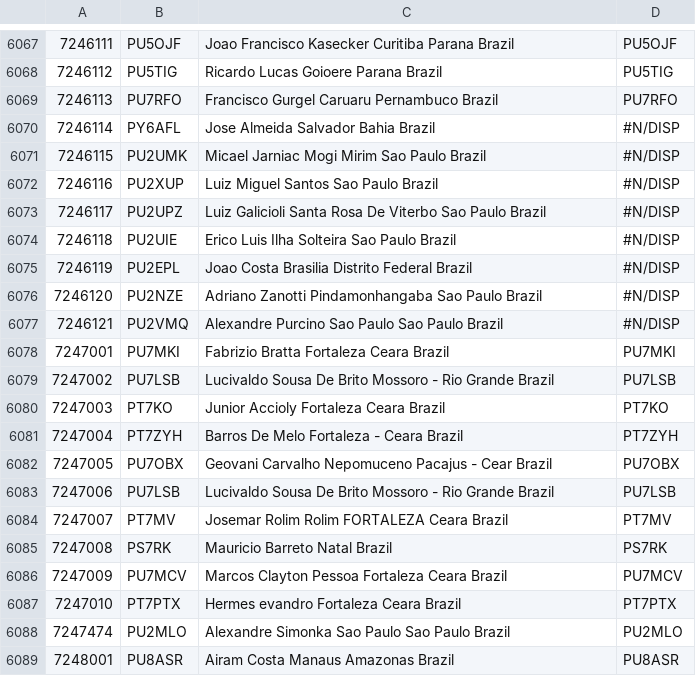
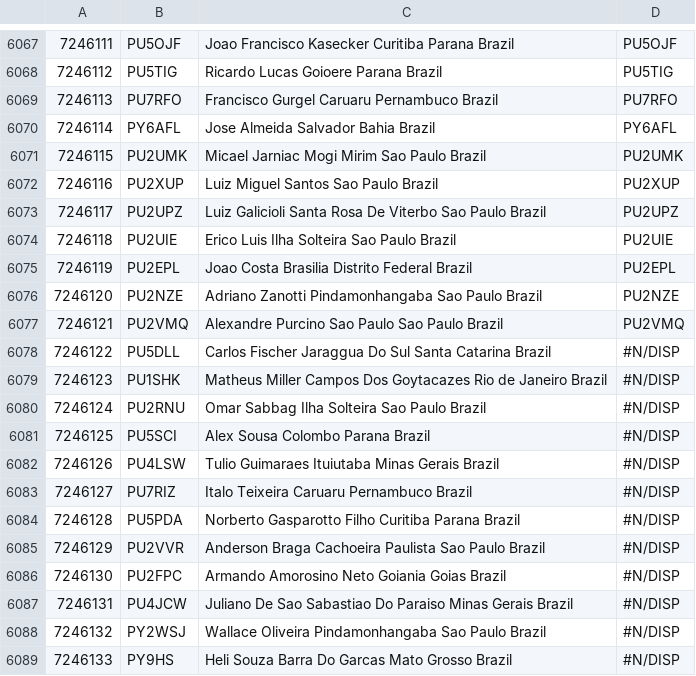
Before and after one commit to PU7OEM/ContatosDMR, a CSV file: ContatosImp.csv, drawn as a sheet; only a part is shown, gaps mark what is left out; the shorter side is filled out with more unchanged rows; the diff covers the shown part only.

```diff
--- a/ContatosImp.csv
+++ b/ContatosImp.csv
@@ -6069,9 +6069,21 @@
 7246113	PU7RFO	Francisco Gurgel Caruaru Pernambuco Brazil	PU7RFO
-7246114	PY6AFL	Jose Almeida Salvador Bahia Brazil	#N/DISP
-7246115	PU2UMK	Micael Jarniac Mogi Mirim Sao Paulo Brazil	#N/DISP
-7246116	PU2XUP	Luiz Miguel Santos Sao Paulo Brazil	#N/DISP
-7246117	PU2UPZ	Luiz Galicioli Santa Rosa De Viterbo Sao Paulo Brazil	#N/DISP
-7246118	PU2UIE	Erico Luis Ilha Solteira Sao Paulo Brazil	#N/DISP
-7246119	PU2EPL	Joao Costa Brasilia Distrito Federal Brazil	#N/DISP
-7246120	PU2NZE	Adriano Zanotti Pindamonhangaba Sao Paulo Brazil	#N/DISP
-7246121	PU2VMQ	Alexandre Purcino Sao Paulo Sao Paulo Brazil	#N/DISP
+7246114	PY6AFL	Jose Almeida Salvador Bahia Brazil	PY6AFL
+7246115	PU2UMK	Micael Jarniac Mogi Mirim Sao Paulo Brazil	PU2UMK
+7246116	PU2XUP	Luiz Miguel Santos Sao Paulo Brazil	PU2XUP
+7246117	PU2UPZ	Luiz Galicioli Santa Rosa De Viterbo Sao Paulo Brazil	PU2UPZ
+7246118	PU2UIE	Erico Luis Ilha Solteira Sao Paulo Brazil	PU2UIE
+7246119	PU2EPL	Joao Costa Brasilia Distrito Federal Brazil	PU2EPL
+7246120	PU2NZE	Adriano Zanotti Pindamonhangaba Sao Paulo Brazil	PU2NZE
+7246121	PU2VMQ	Alexandre Purcino Sao Paulo Sao Paulo Brazil	PU2VMQ
+7246122	PU5DLL	Carlos Fischer Jaraggua Do Sul Santa Catarina Brazil	#N/DISP
+7246123	PU1SHK 	Matheus Miller Campos Dos Goytacazes Rio de Janeiro Brazil	#N/DISP
+7246124	PU2RNU	Omar Sabbag Ilha Solteira Sao Paulo Brazil	#N/DISP
+7246125	PU5SCI	Alex Sousa Colombo Parana Brazil	#N/DISP
+7246126	PU4LSW	Tulio Guimaraes Ituiutaba Minas Gerais Brazil	#N/DISP
+7246127	PU7RIZ	Italo Teixeira Caruaru Pernambuco Brazil	#N/DISP
+7246128	PU5PDA	Norberto Gasparotto Filho Curitiba Parana Brazil	#N/DISP
+7246129	PU2VVR	Anderson Braga Cachoeira Paulista Sao Paulo Brazil	#N/DISP
+7246130	PU2FPC	Armando Amorosino Neto Goiania Goias Brazil	#N/DISP
+7246131	PU4JCW	Juliano De Sao Sabastiao Do Paraiso Minas Gerais Brazil	#N/DISP
+7246132	PY2WSJ	Wallace Oliveira Pindamonhangaba Sao Paulo Brazil	#N/DISP
+7246133	PY9HS	Heli Souza Barra Do Garcas Mato Grosso Brazil	#N/DISP
```
Also changed, not shown: 13 added rows and 7 edited cells elsewhere in this file, Contacts.csv.
